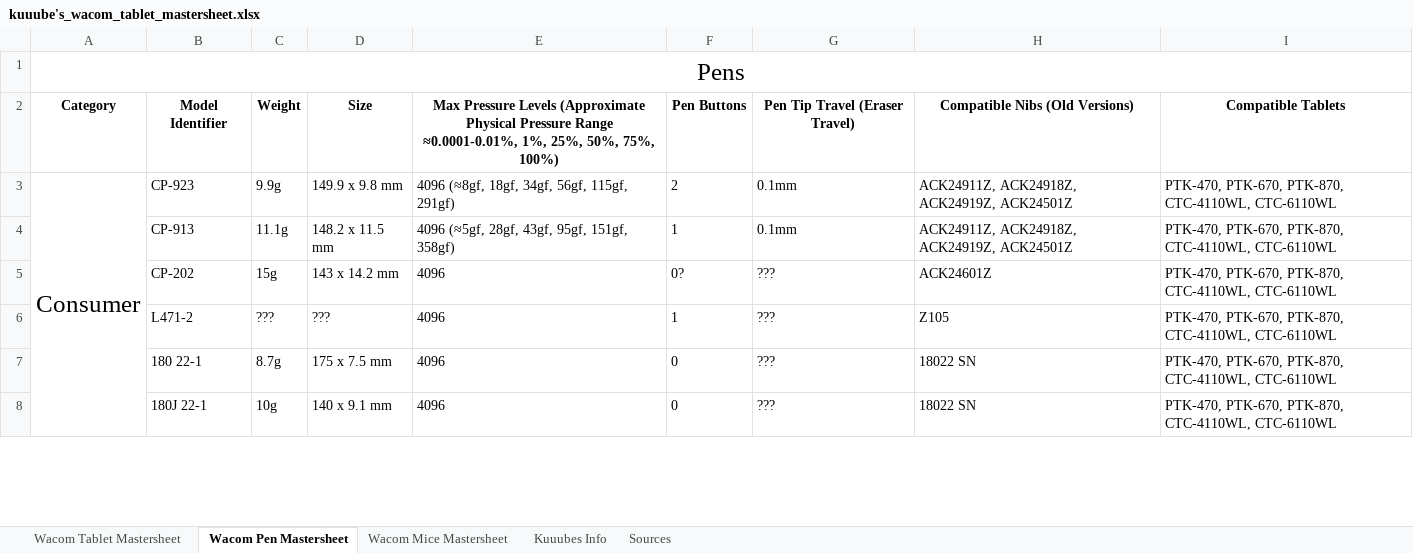
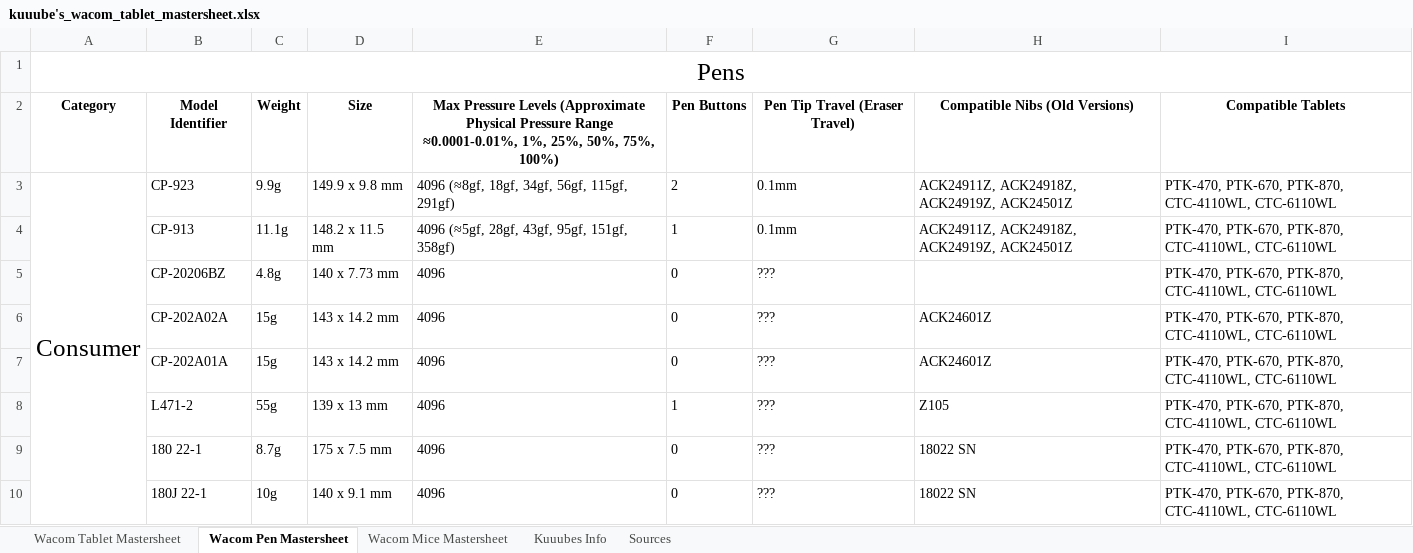
Before and after one commit to Kuuuube/Kuuuube.github.io, an Excel workbook: kuuube's_wacom_tablet_mastersheet.xlsx, sheet Wacom Pen Mastersheet, drawn as a sheet; only a part is shown; values as stored, in another font and other column widths than the file's, no borders; charts and pictures not drawn; addresses are those after the commit; the diff names each change by its address in the sheet, - before the commit and + after, or states it on an @@ line.

Commit message:
Update sheets

```diff
--- a/kuuube's_wacom_tablet_mastersheet.xlsx (sheet Wacom Pen Mastersheet)
+++ b/kuuube's_wacom_tablet_mastersheet.xlsx (sheet Wacom Pen Mastersheet)
+row 5:  | CP-20206BZ | 4.8g | 140 x 7.73 mm | 4096 | 0 | ??? |  | PTK-470, PTK-670, PTK-870, CTC-4110WL, CTC-6110WL
-B6: CP-202
+B6: CP-202A02A
-F6: 0?
+F6: 0
+row 7:  | CP-202A01A | 15g | 143 x 14.2 mm | 4096 | 0 | ??? | ACK24601Z | PTK-470, PTK-670, PTK-870, CTC-4110WL, CTC-6110WL
-C8: ???
+C8: 55g
-D8: ???
+D8: 139 x 13 mm
```
Also changed, not shown: sheet Sources, kuuube's_tablet_buying_guide.xlsx, kuuube's_wacom_nib_compatibility_mastersheet.xlsx, 10 other files.
